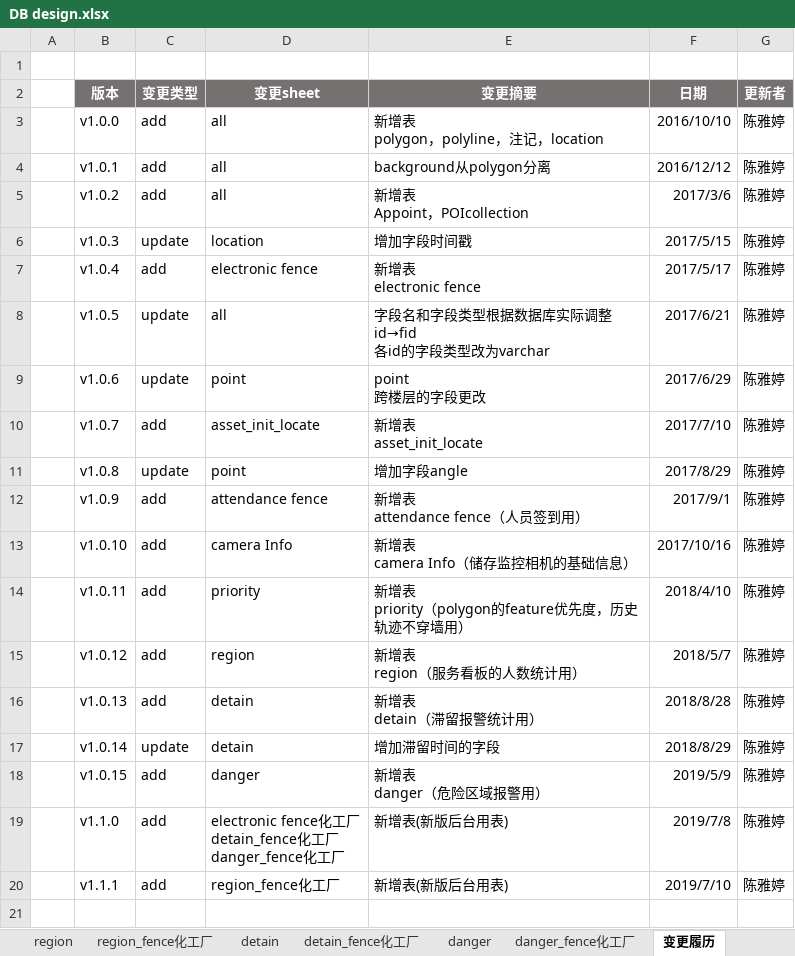
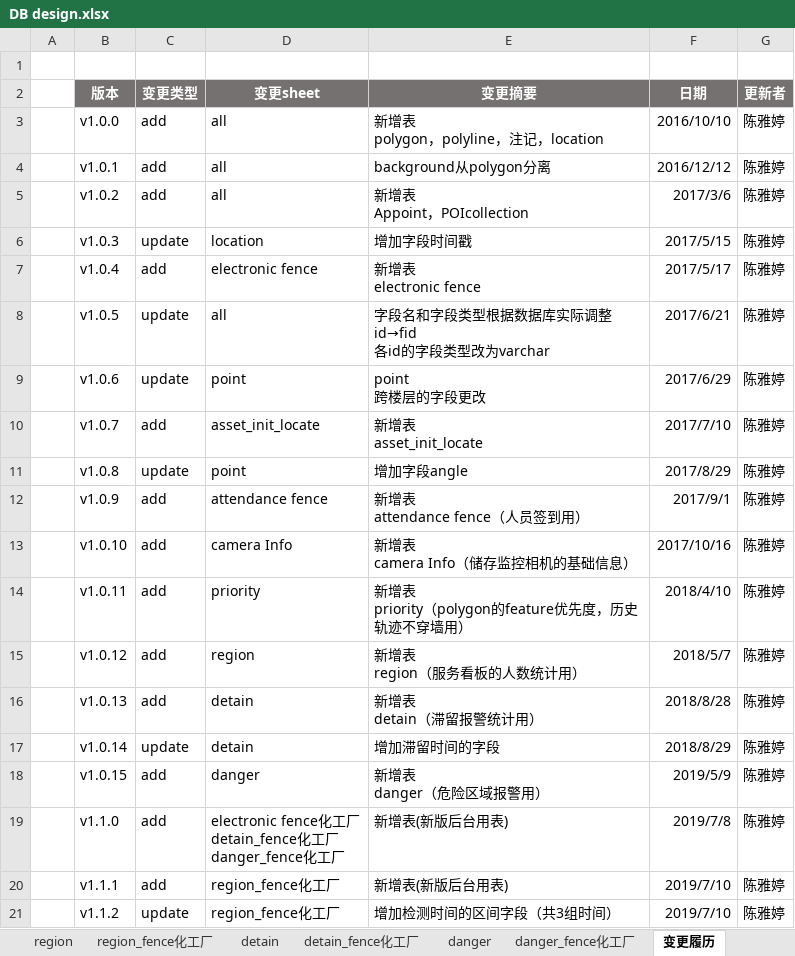
Before and after one commit to cytggit/Map-openlayers, an Excel workbook: Document/DB design.xlsx, sheet 变更履历, drawn as a sheet; values as stored, in another font and other column widths than the file's, no borders; the diff names each change by its address in the sheet, - before the commit and + after, or states it on an @@ line.

```diff
--- a/Document/DB design.xlsx (sheet 变更履历)
+++ b/Document/DB design.xlsx (sheet 变更履历)
+row 21:  | v1.1.2 | update | region_fence化工厂 | 增加检测时间的区间字段（共3组时间） | 2019/7/10 | 陈雅婷
```
Also changed, not shown: sheet region_fence化工厂.
